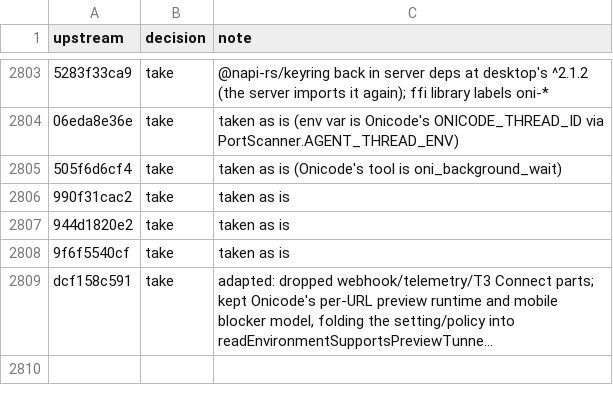
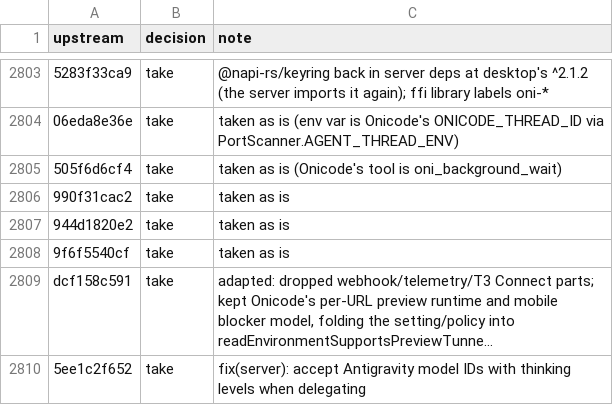
Before and after one commit to aislopware/onicode, a TSV file: scripts/upstream-sync.ledger.tsv, drawn as a sheet; only a part is shown, gaps mark what is left out; long unchanged cells end in …; the diff names each change by its address in the sheet, - before the commit and + after, or states it on an @@ line.

Commit message:
fix(server): accept Antigravity model IDs with thinking levels when delegating (#39413)
Ported from pingdotgg/t3code@5ee1c2f652.

Co-authored-by: Simone <185146821+Lucenx9@users.noreply.github.com>
Co-authored-by: Julius Marminge <julius0216@outlook.com>

```diff
--- a/scripts/upstream-sync.ledger.tsv
+++ b/scripts/upstream-sync.ledger.tsv
+row 2810: 5ee1c2f652 | take | fix(server): accept Antigravity model IDs with thinking levels when delegating
```
Also changed, not shown: 2 other files.
